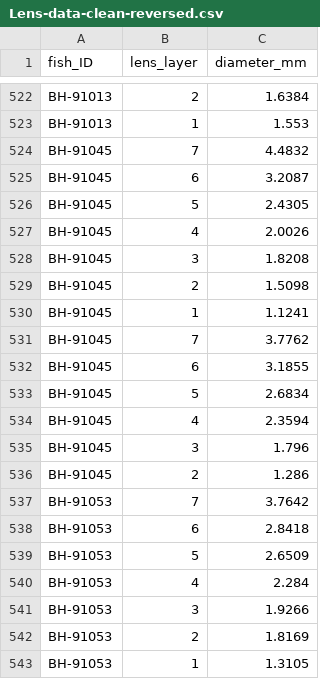
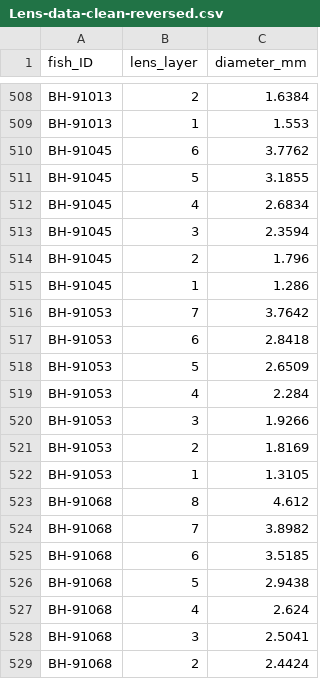
Before and after one commit to Traveller-2909/Pike-diet-analysis, a CSV file: Data/Pike/Lens-data-clean-reversed.csv, drawn as a sheet; only a part is shown, gaps mark what is left out; the shorter side is filled out with more unchanged rows; the diff covers the shown part only.

```diff
--- a/Data/Pike/Lens-data-clean-reversed.csv
+++ b/Data/Pike/Lens-data-clean-reversed.csv
@@ -523,15 +509,8 @@ BH-91013,2,1.6384
 BH-91013,1,1.553
-BH-91045,7,4.4832
-BH-91045,6,3.2087
-BH-91045,5,2.4305
-BH-91045,4,2.0026
-BH-91045,3,1.8208
-BH-91045,2,1.5098
-BH-91045,1,1.1241
-BH-91045,7,3.7762
-BH-91045,6,3.1855
-BH-91045,5,2.6834
-BH-91045,4,2.3594
-BH-91045,3,1.796
-BH-91045,2,1.286
+BH-91045,6,3.7762
+BH-91045,5,3.1855
+BH-91045,4,2.6834
+BH-91045,3,2.3594
+BH-91045,2,1.796
+BH-91045,1,1.286
 BH-91053,7,3.7642
```
Also changed, not shown: 14 removed rows elsewhere in this file, Data/Pike/Lens-SI-eco-clean-cbackcalculated.csv, Data/Pike/Lens-outer-vs-TL.csv, 17 other files.
